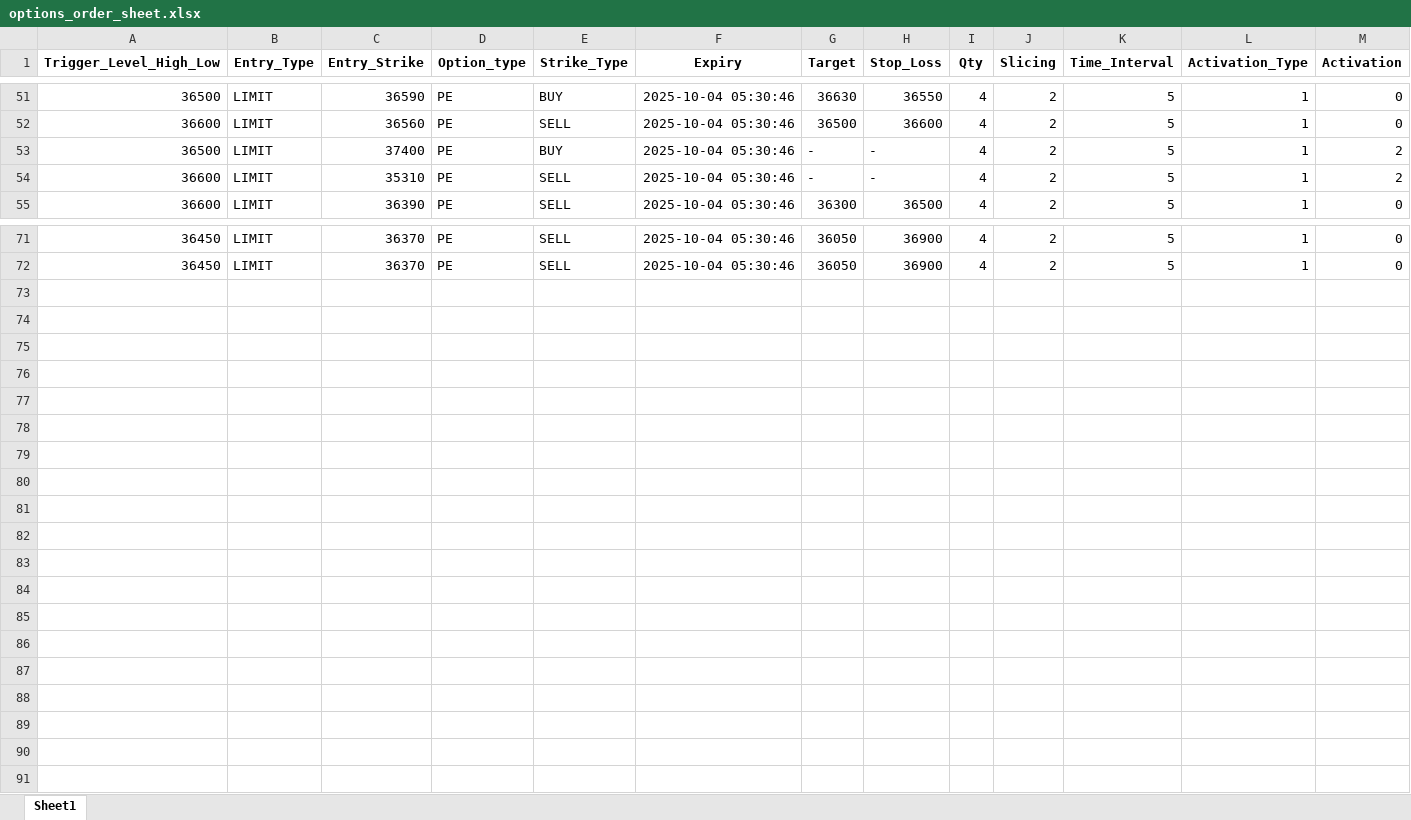
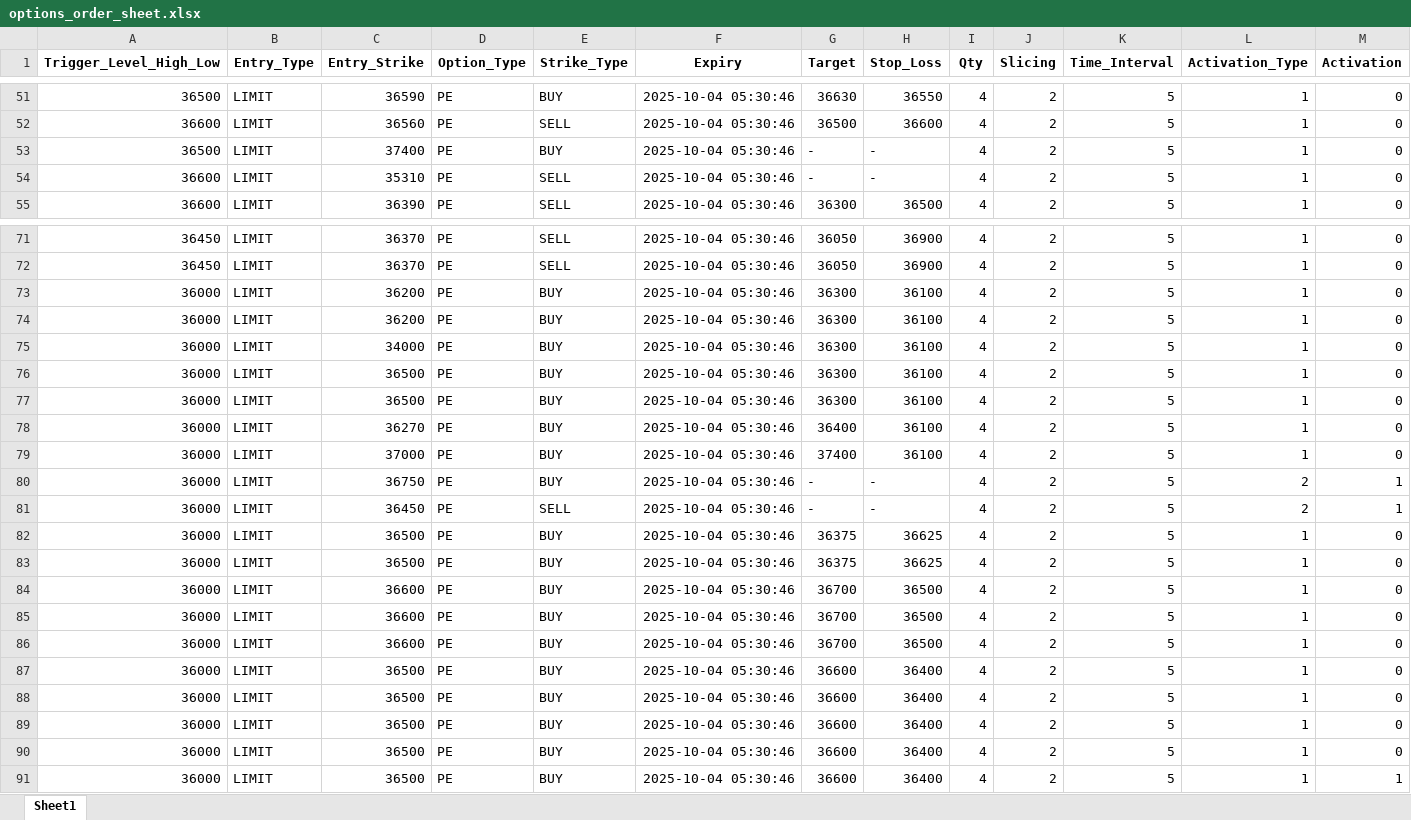
Before and after one commit to Numatix-Team/Ibkr_Jap, an Excel workbook: storage/options_order_sheet.xlsx, sheet Sheet1, drawn as a sheet; only a part is shown, gaps mark what is left out; values as stored, in another font and other column widths than the file's, no borders; the diff names each change by its address in the sheet, - before the commit and + after, or states it on an @@ line.

Commit message:
options corrected

```diff
--- a/storage/options_order_sheet.xlsx (sheet Sheet1)
+++ b/storage/options_order_sheet.xlsx (sheet Sheet1)
-D1: Option_type
+D1: Option_Type
-M53:M54 (Activation): 2
+M53:M54 (Activation): 0
+row 73: 36000 | LIMIT | 36200 | PE | BUY | 2025-10-04 05:30:46 | 36300 | 36100 | 4 | 2 | 5 | 1 | 0
+row 74: 36000 | LIMIT | 36200 | PE | BUY | 2025-10-04 05:30:46 | 36300 | 36100 | 4 | 2 | 5 | 1 | 0
+row 75: 36000 | LIMIT | 34000 | PE | BUY | 2025-10-04 05:30:46 | 36300 | 36100 | 4 | 2 | 5 | 1 | 0
+row 76: 36000 | LIMIT | 36500 | PE | BUY | 2025-10-04 05:30:46 | 36300 | 36100 | 4 | 2 | 5 | 1 | 0
+row 77: 36000 | LIMIT | 36500 | PE | BUY | 2025-10-04 05:30:46 | 36300 | 36100 | 4 | 2 | 5 | 1 | 0
+row 78: 36000 | LIMIT | 36270 | PE | BUY | 2025-10-04 05:30:46 | 36400 | 36100 | 4 | 2 | 5 | 1 | 0
+row 79: 36000 | LIMIT | 37000 | PE | BUY | 2025-10-04 05:30:46 | 37400 | 36100 | 4 | 2 | 5 | 1 | 0
+row 80: 36000 | LIMIT | 36750 | PE | BUY | 2025-10-04 05:30:46 | - | - | 4 | 2 | 5 | 2 | 1
+row 81: 36000 | LIMIT | 36450 | PE | SELL | 2025-10-04 05:30:46 | - | - | 4 | 2 | 5 | 2 | 1
+row 82: 36000 | LIMIT | 36500 | PE | BUY | 2025-10-04 05:30:46 | 36375 | 36625 | 4 | 2 | 5 | 1 | 0
+row 83: 36000 | LIMIT | 36500 | PE | BUY | 2025-10-04 05:30:46 | 36375 | 36625 | 4 | 2 | 5 | 1 | 0
+row 84: 36000 | LIMIT | 36600 | PE | BUY | 2025-10-04 05:30:46 | 36700 | 36500 | 4 | 2 | 5 | 1 | 0
+row 85: 36000 | LIMIT | 36600 | PE | BUY | 2025-10-04 05:30:46 | 36700 | 36500 | 4 | 2 | 5 | 1 | 0
+row 86: 36000 | LIMIT | 36600 | PE | BUY | 2025-10-04 05:30:46 | 36700 | 36500 | 4 | 2 | 5 | 1 | 0
+row 87: 36000 | LIMIT | 36500 | PE | BUY | 2025-10-04 05:30:46 | 36600 | 36400 | 4 | 2 | 5 | 1 | 0
+row 88: 36000 | LIMIT | 36500 | PE | BUY | 2025-10-04 05:30:46 | 36600 | 36400 | 4 | 2 | 5 | 1 | 0
+row 89: 36000 | LIMIT | 36500 | PE | BUY | 2025-10-04 05:30:46 | 36600 | 36400 | 4 | 2 | 5 | 1 | 0
+row 90: 36000 | LIMIT | 36500 | PE | BUY | 2025-10-04 05:30:46 | 36600 | 36400 | 4 | 2 | 5 | 1 | 0
+row 91: 36000 | LIMIT | 36500 | PE | BUY | 2025-10-04 05:30:46 | 36600 | 36400 | 4 | 2 | 5 | 1 | 1
```
Also changed, not shown: 5 other files.
